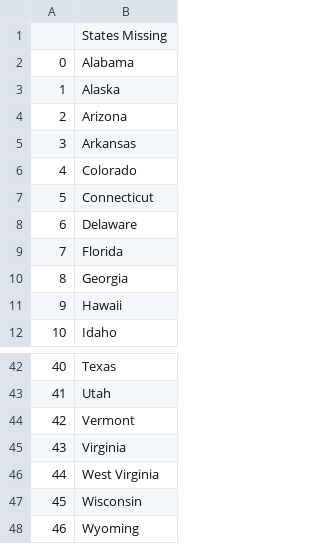
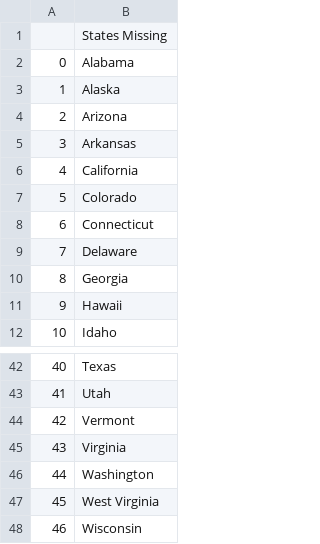
Before and after one commit to Mikta1998/python-projects, a CSV file: us-states-game/states_not_guessed.csv, drawn as a sheet; only a part is shown, gaps mark what is left out; the shorter side is filled out with more unchanged rows; removed rows and columns are numbered as before the commit, all else as after; the diff names each change by its address in the sheet, - before the commit and + after, or states it on an @@ line.

Commit message:
changed list name

```diff
--- a/us-states-game/states_not_guessed.csv
+++ b/us-states-game/states_not_guessed.csv
+row 6: 4 | California
@@ column A renumbered from row 7 down @@
-row 9: 7 | Florida
+row 46: 44 | Washington
```
Also changed, not shown: 1 other file.
